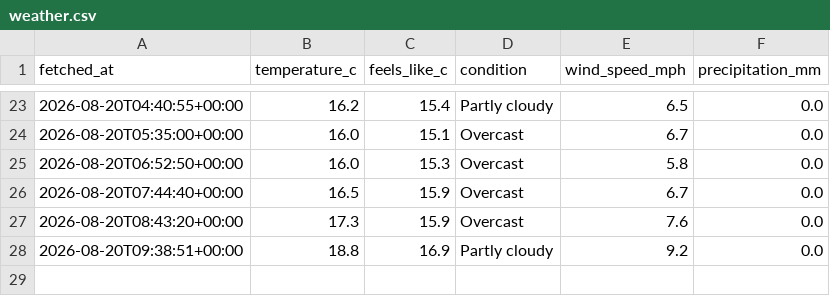
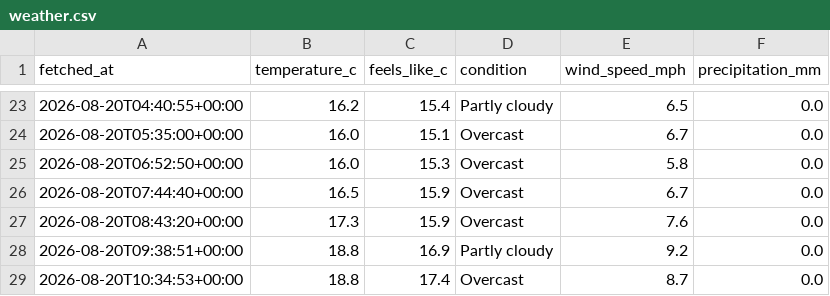
Before and after one commit to Chessel85/WhatsOn, a CSV file: data/history/weather.csv, drawn as a sheet; only a part is shown, gaps mark what is left out; the diff names each change by its address in the sheet, - before the commit and + after, or states it on an @@ line.

```diff
--- a/data/history/weather.csv
+++ b/data/history/weather.csv
+row 29: 2026-08-20T10:34:53+00:00 | 18.8 | 17.4 | Overcast | 8.7 | 0.0
```
Also changed, not shown: 1 other file.
